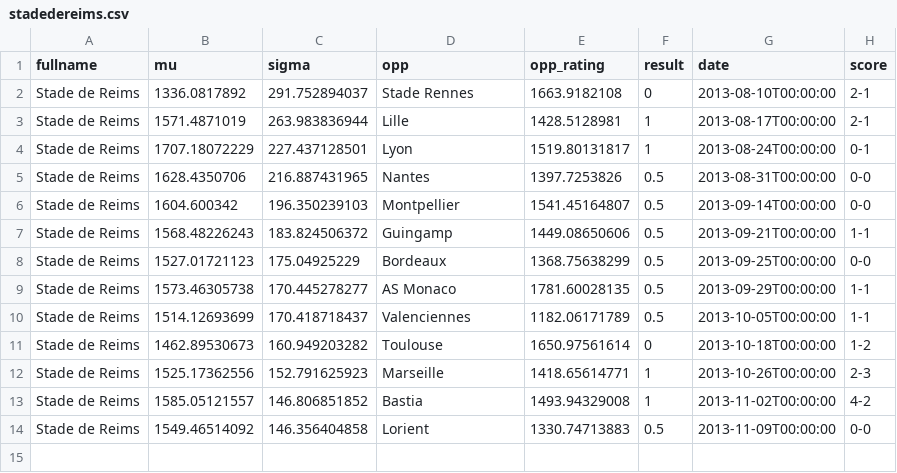
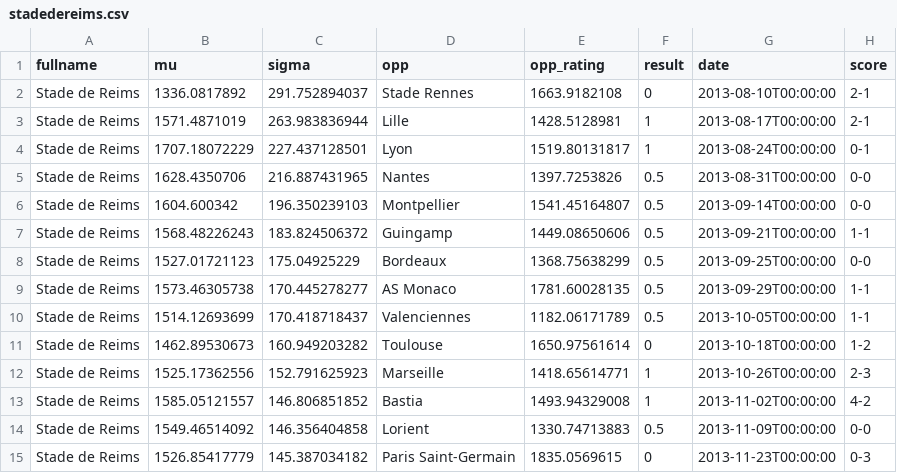
Before and after one commit to llimllib/ratesoccer, a CSV file: ratingdata/stadedereims.csv, drawn as a sheet.

```diff
--- a/ratingdata/stadedereims.csv
+++ b/ratingdata/stadedereims.csv
@@ -14 +14,2 @@ Stade de Reims,1585.05121557,146.806851852,Bastia,1493.94329008,1,2013-11-02T00:
 Stade de Reims,1549.46514092,146.356404858,Lorient,1330.74713883,0.5,2013-11-09T00:00:00,0-0
+Stade de Reims,1526.85417779,145.387034182,Paris Saint-Germain,1835.0569615,0,2013-11-23T00:00:00,0-3
```
Also changed, not shown: ratingdata/borussiamonchengladbach.csv, ratingdata/parissaint-germain.csv, 56 other files.
